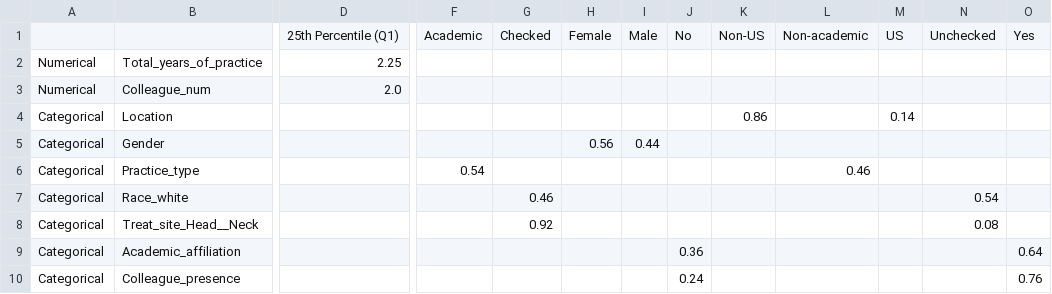
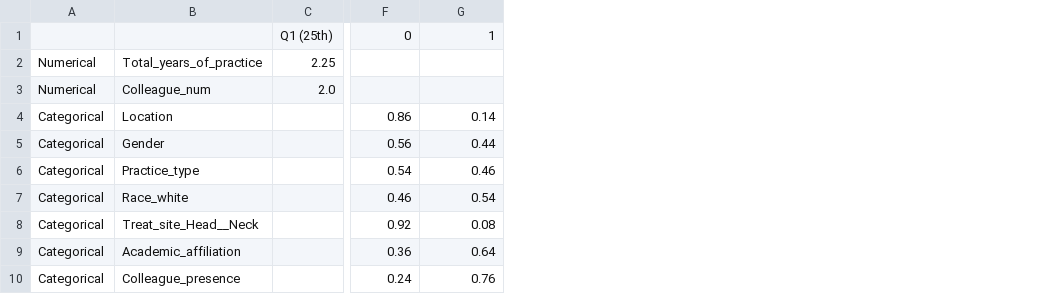
Before and after one commit to kwahid/C3RO_demographics_analysis, a CSV file: descriptive_stats/H&N_descriptivestats.csv, drawn as a sheet; only a part is shown, gaps mark what is left out; removed rows and columns are numbered as before the commit, all else as after; rows hold the shown columns only; the diff names each change by its address in the sheet, - before the commit and + after, or states it on an @@ line.

```diff
--- a/descriptive_stats/H&N_descriptivestats.csv
+++ b/descriptive_stats/H&N_descriptivestats.csv
+column C, rows 2-3: 2.25 | 2.0
-column D, rows 2-3: 2.25 | 2.0
-column F, row 6: 0.54
-column H, row 5: 0.56
-column I, row 5: 0.44
-column J, rows 9-10: 0.36 | 0.24
-column K, row 4: 0.86
-column L, row 6: 0.46
-column M, row 4: 0.14
-column O, rows 9-10: 0.64 | 0.76
-row 1:  |  | 25th Percentile (Q1) | Academic | Checked | Female | Male | No | Non-US | Non-academic | US | Unchecked | Yes
+row 1:  |  | Q1 (25th) | 0 | 1
-F4: (empty)
+F4: 0.86
-G4: (empty)
+G4: 0.14
-F5: (empty)
+F5: 0.56
-G5: (empty)
+G5: 0.44
-F6: (empty)
+F6: 0.54
-G6: (empty)
+G6: 0.46
-F9: (empty)
+F9: 0.36
-G9: (empty)
+G9: 0.64
-F10: (empty)
+F10: 0.24
-G10: (empty)
+G10: 0.76
```
Also changed, not shown: descriptive_stats/Breast_descriptivestats.csv, descriptive_stats/GI_descriptivestats.csv, 12 other files.
